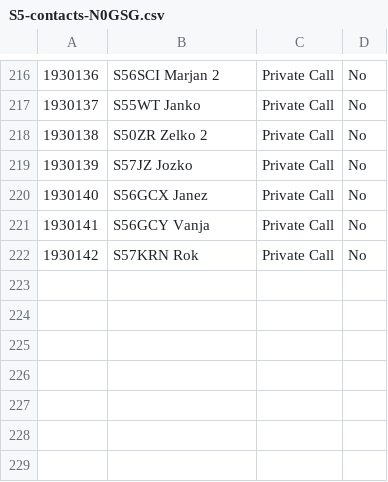
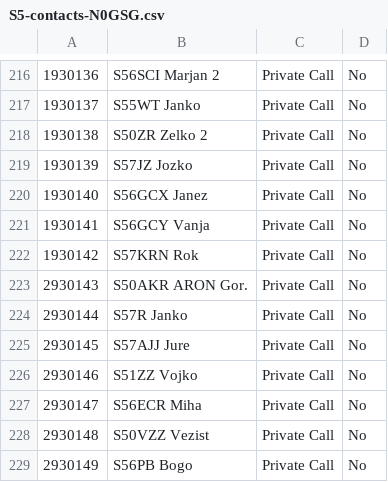
Before and after one commit to b4d/dmr, a CSV file: N0GSG/S5-contacts-N0GSG.csv, drawn as a sheet; only a part is shown, gaps mark what is left out; the diff names each change by its address in the sheet, - before the commit and + after, or states it on an @@ line.

```diff
--- a/N0GSG/S5-contacts-N0GSG.csv
+++ b/N0GSG/S5-contacts-N0GSG.csv
+row 223: 2930143 | S50AKR ARON Gor. | Private Call | No
+row 224: 2930144 | S57R Janko | Private Call | No
+row 225: 2930145 | S57AJJ Jure | Private Call | No
+row 226: 2930146 | S51ZZ Vojko | Private Call | No
+row 227: 2930147 | S56ECR Miha | Private Call | No
+row 228: 2930148 | S50VZZ Vezist | Private Call | No
+row 229: 2930149 | S56PB Bogo | Private Call | No
```
Also changed, not shown: 2 other files.
